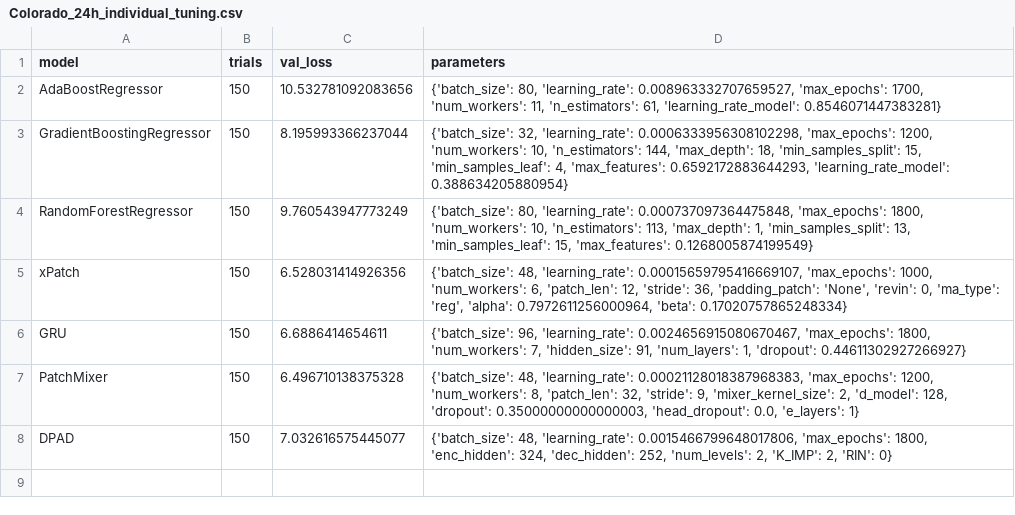
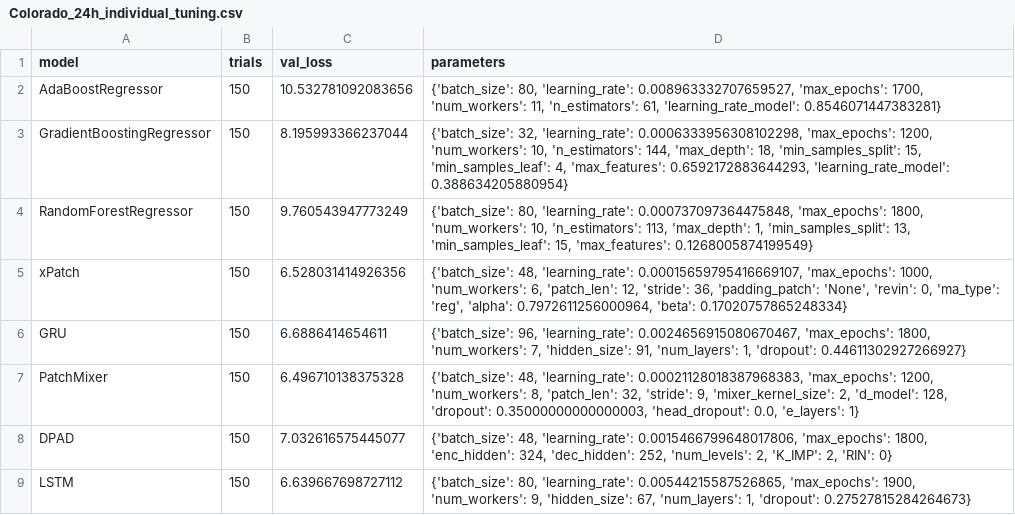
Before and after one commit to sebxGit/P10, a CSV file: Tunings/Colorado_24h_individual_tuning.csv, drawn as a sheet; the diff names each change by its address in the sheet, - before the commit and + after, or states it on an @@ line.

Commit message:
Update Colorado_24h_individual_tuning.csv

```diff
--- a/Tunings/Colorado_24h_individual_tuning.csv
+++ b/Tunings/Colorado_24h_individual_tuning.csv
+row 9: LSTM | 150 | 6.639667698727112 | {'batch_size': 80, 'learning_rate': 0.00544215587526865, 'max_epochs': 1900, 'num_workers': 9, 'hidden_size': 67, 'num_layers': 1, 'dropout': 0.27527815284264673}
```
